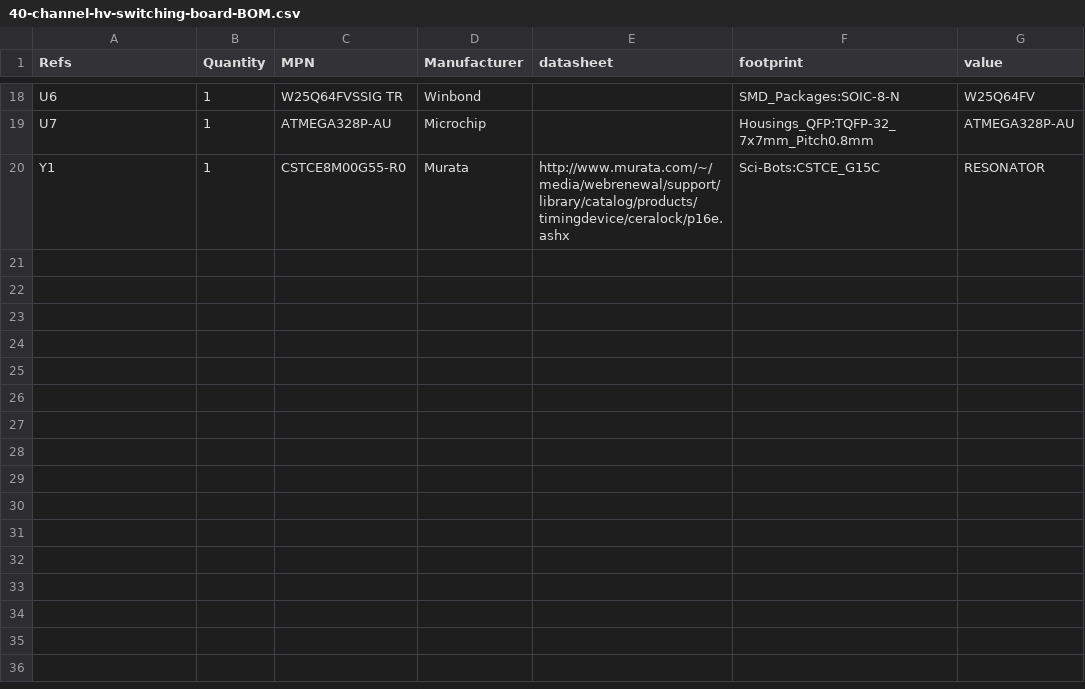
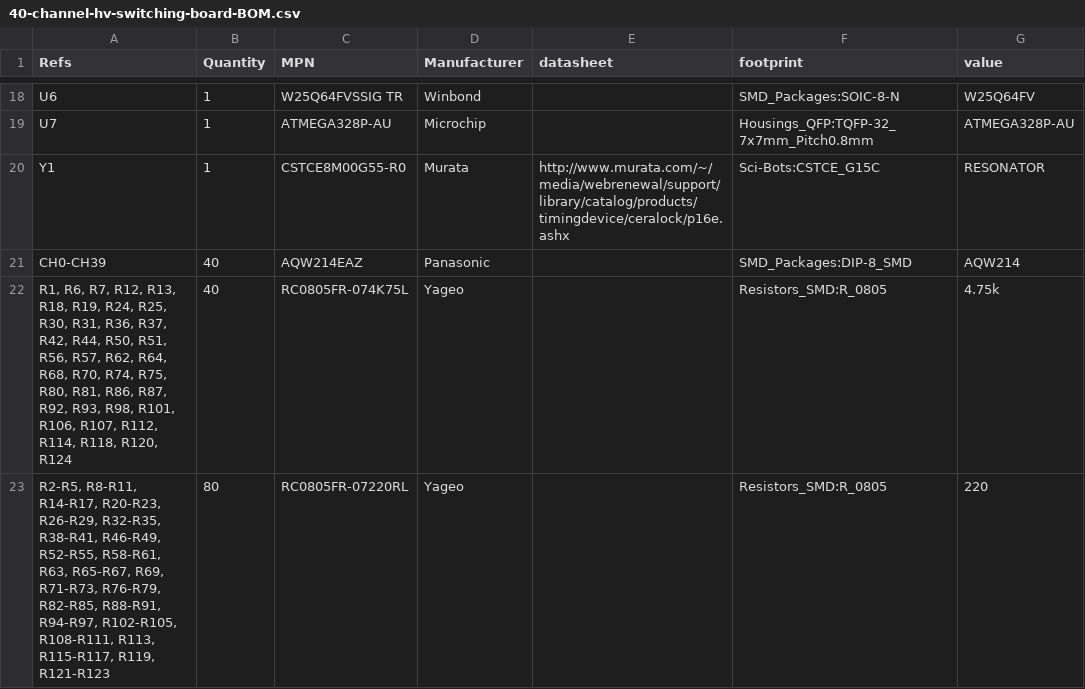
Before and after one commit to sci-bots/dropbot-40-channel-HV-switching-board.kicad, a CSV file: manufacturing/default/40-channel-hv-switching-board-BOM.csv, drawn as a sheet; only a part is shown, gaps mark what is left out; the diff names each change by its address in the sheet, - before the commit and + after, or states it on an @@ line.

```diff
--- a/manufacturing/default/40-channel-hv-switching-board-BOM.csv
+++ b/manufacturing/default/40-channel-hv-switching-board-BOM.csv
+row 21: CH0-CH39 | 40 | AQW214EAZ | Panasonic |  | SMD_Packages:DIP-8_SMD | AQW214
+row 22: R1, R6, R7, R12, R13, R18, R19, R24, R25, R30, R31, R36, R37, R42, R44, R50, R51, R56, R57, R62, R64, R68, R70, R74, R75, R80, R81, R86, R87, R92, R93, R98, R101, R106, R107, R112, R114, R118, R120, R124 | 40 | RC0805FR-074K75L | Yageo |  | Resistors_SMD:R_0805 | 4.75k
+row 23: R2-R5, R8-R11, R14-R17, R20-R23, R26-R29, R32-R35, R38-R41, R46-R49, R52-R55, R58-R61, R63, R65-R67, R69, R71-R73, R76-R79, R82-R85, R88-R91, R94-R97, R102-R105, R108-R111, R113, R115-R117, R119, R121-R123 | 80 | RC0805FR-07220RL | Yageo |  | Resistors_SMD:R_0805 | 220
```
Also changed, not shown: 2 other files.
